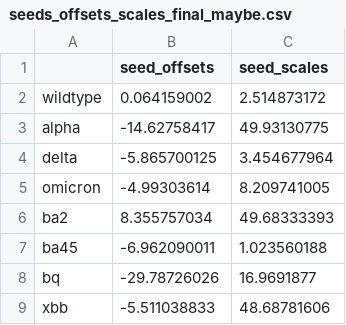
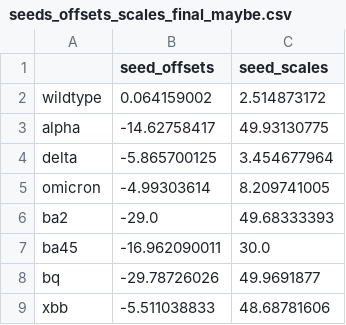
Before and after one commit to CSPH-COVID/covid-rmw-model, a CSV file: covid_model/input/seeds_offsets_scales_final_maybe.csv, drawn as a sheet.

```diff
--- a/covid_model/input/seeds_offsets_scales_final_maybe.csv
+++ b/covid_model/input/seeds_offsets_scales_final_maybe.csv
@@ -5,5 +5,5 @@ delta,-5.865700125,3.454677964
 omicron,-4.99303614,8.209741005
-ba2,8.355757034,49.68333393
-ba45,-6.962090011,1.023560188
-bq,-29.78726026,16.9691877
+ba2,-29.0,49.68333393
+ba45,-16.962090011,30.0
+bq,-29.78726026,49.9691877
 xbb,-5.511038833,48.68781606
```
Also changed, not shown: 7 other files.
